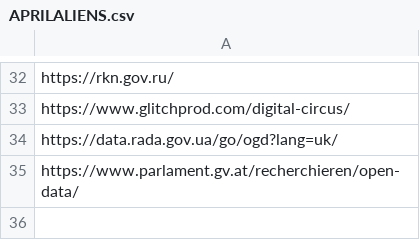
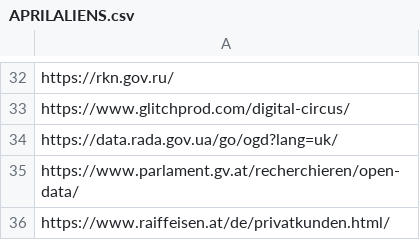
Before and after one commit to BJGh/ML-AntiManic-Emergency-Test, a CSV file: DataLake/MANIC/APRILALIENS.csv, drawn as a sheet; only a part is shown, gaps mark what is left out; the diff names each change by its address in the sheet, - before the commit and + after, or states it on an @@ line.

Commit message:
Update APRILALIENS.csv

```diff
--- a/DataLake/MANIC/APRILALIENS.csv
+++ b/DataLake/MANIC/APRILALIENS.csv
+row 36: https://www.raiffeisen.at/de/privatkunden.html/
```
